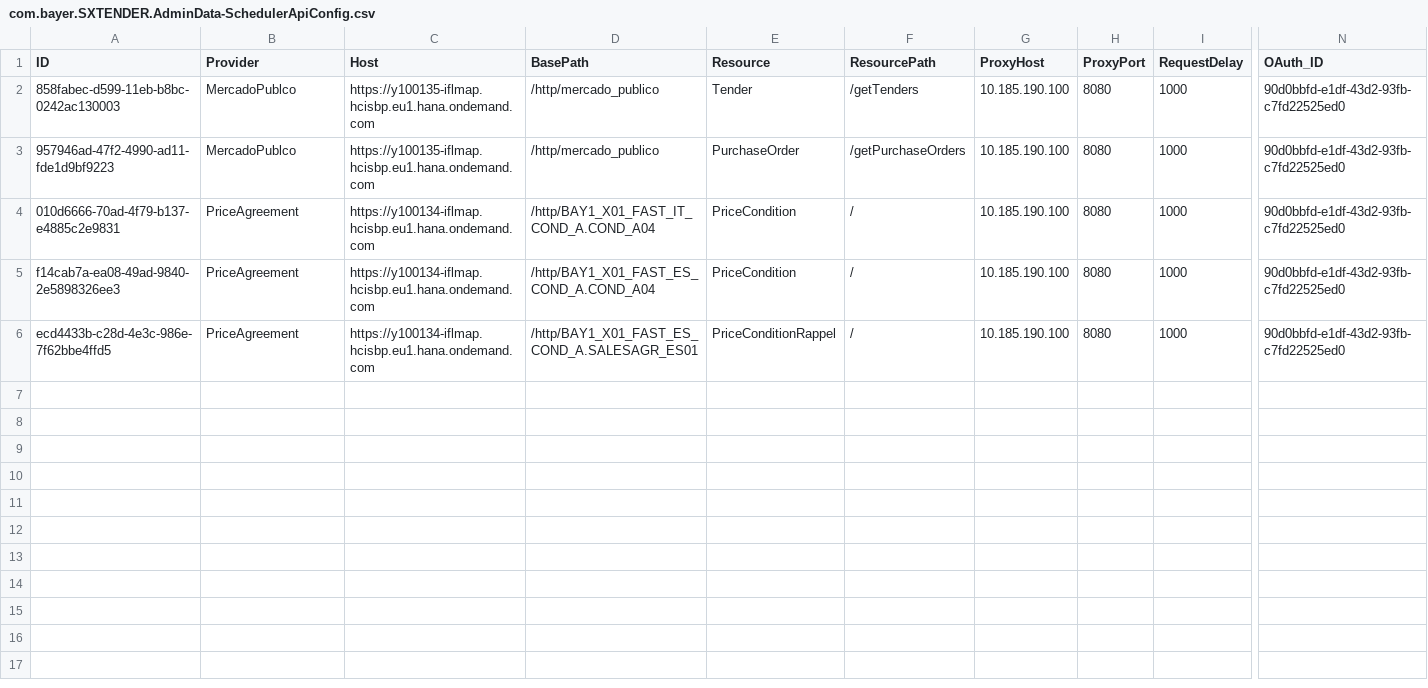
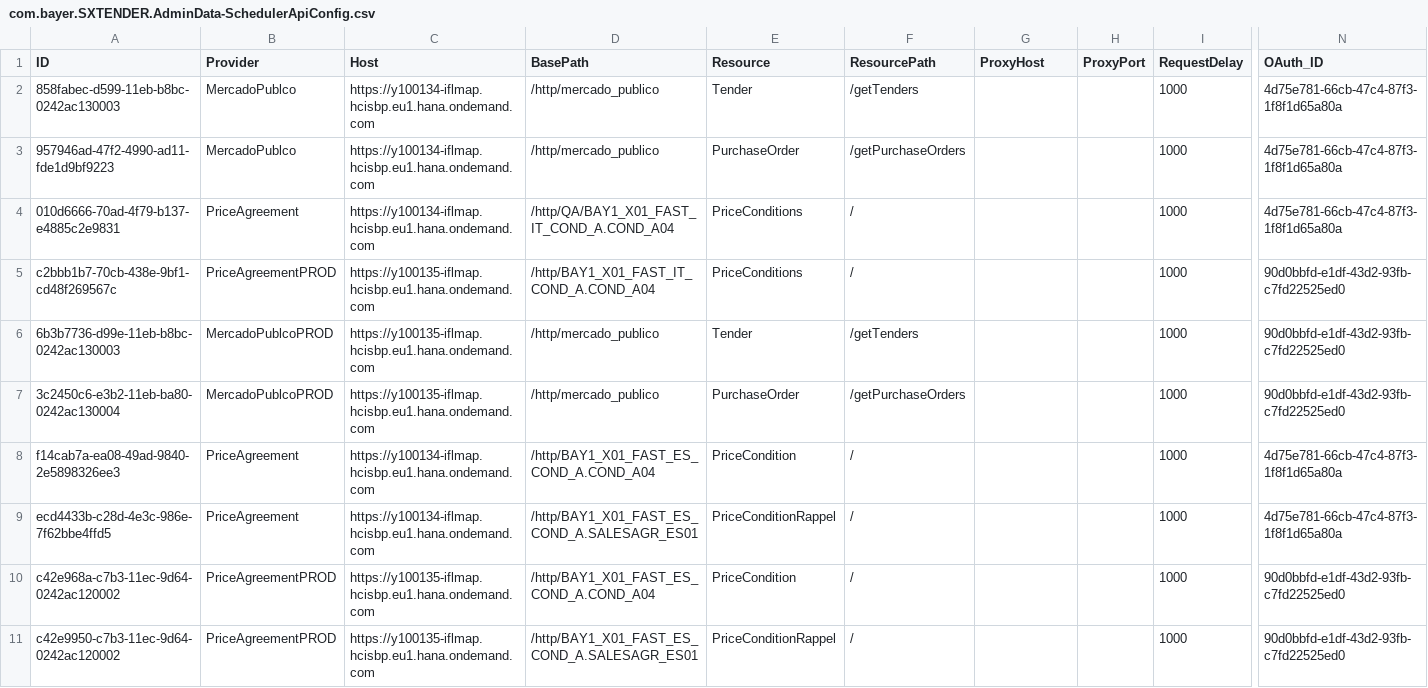
Before and after one commit to mandar-velankar/TNDR_FAST_BACKEND, a CSV file: db/csv/com.bayer.SXTENDER.AdminData-SchedulerApiConfig.csv, drawn as a sheet; only a part is shown, gaps mark what is left out; addresses are those after the commit; rows hold the shown columns only; the diff names each change by its address in the sheet, - before the commit and + after, or states it on an @@ line.

Commit message:
Adding additional data to SchedulerApiConfig

```diff
--- a/db/csv/com.bayer.SXTENDER.AdminData-SchedulerApiConfig.csv
+++ b/db/csv/com.bayer.SXTENDER.AdminData-SchedulerApiConfig.csv
-C2:C3 (Host): https://y100135-iflmap.hcisbp.eu1.hana.ondemand.com
+C2:C3 (Host): https://y100134-iflmap.hcisbp.eu1.hana.ondemand.com
-G2:G4 (ProxyHost): 10.185.190.100
+G2:G4 (ProxyHost): (empty)
-H2:H4 (ProxyPort): 8080
+H2:H4 (ProxyPort): (empty)
-N2:N4 (OAuth_ID): 90d0bbfd-e1df-43d2-93fb-c7fd22525ed0
+N2:N4 (OAuth_ID): 4d75e781-66cb-47c4-87f3-1f8f1d65a80a
-D4 (BasePath): /http/BAY1_X01_FAST_IT_COND_A.COND_A04
+D4 (BasePath): /http/QA/BAY1_X01_FAST_IT_COND_A.COND_A04
-E4 (Resource): PriceCondition
+E4 (Resource): PriceConditions
+row 5: c2bbb1b7-70cb-438e-9bf1-cd48f269567c | PriceAgreementPROD | https://y100135-iflmap.hcisbp.eu1.hana.ondemand.com | /http/BAY1_X01_FAST_IT_COND_A.COND_A04 | PriceConditions | / |  |  | 1000 | 90d0bbfd-e1df-43d2-93fb-c7fd22525ed0
+row 6: 6b3b7736-d99e-11eb-b8bc-0242ac130003 | MercadoPublcoPROD | https://y100135-iflmap.hcisbp.eu1.hana.ondemand.com | /http/mercado_publico | Tender | /getTenders |  |  | 1000 | 90d0bbfd-e1df-43d2-93fb-c7fd22525ed0
+row 7: 3c2450c6-e3b2-11eb-ba80-0242ac130004 | MercadoPublcoPROD | https://y100135-iflmap.hcisbp.eu1.hana.ondemand.com | /http/mercado_publico | PurchaseOrder | /getPurchaseOrders |  |  | 1000 | 90d0bbfd-e1df-43d2-93fb-c7fd22525ed0
-G8:G9 (ProxyHost): 10.185.190.100
+G8:G9 (ProxyHost): (empty)
-H8:H9 (ProxyPort): 8080
+H8:H9 (ProxyPort): (empty)
-N8:N9 (OAuth_ID): 90d0bbfd-e1df-43d2-93fb-c7fd22525ed0
+N8:N9 (OAuth_ID): 4d75e781-66cb-47c4-87f3-1f8f1d65a80a
+row 10: c42e968a-c7b3-11ec-9d64-0242ac120002 | PriceAgreementPROD | https://y100135-iflmap.hcisbp.eu1.hana.ondemand.com | /http/BAY1_X01_FAST_ES_COND_A.COND_A04 | PriceCondition | / |  |  | 1000 | 90d0bbfd-e1df-43d2-93fb-c7fd22525ed0
+row 11: c42e9950-c7b3-11ec-9d64-0242ac120002 | PriceAgreementPROD | https://y100135-iflmap.hcisbp.eu1.hana.ondemand.com | /http/BAY1_X01_FAST_ES_COND_A.SALESAGR_ES01 | PriceConditionRappel | / |  |  | 1000 | 90d0bbfd-e1df-43d2-93fb-c7fd22525ed0
```
